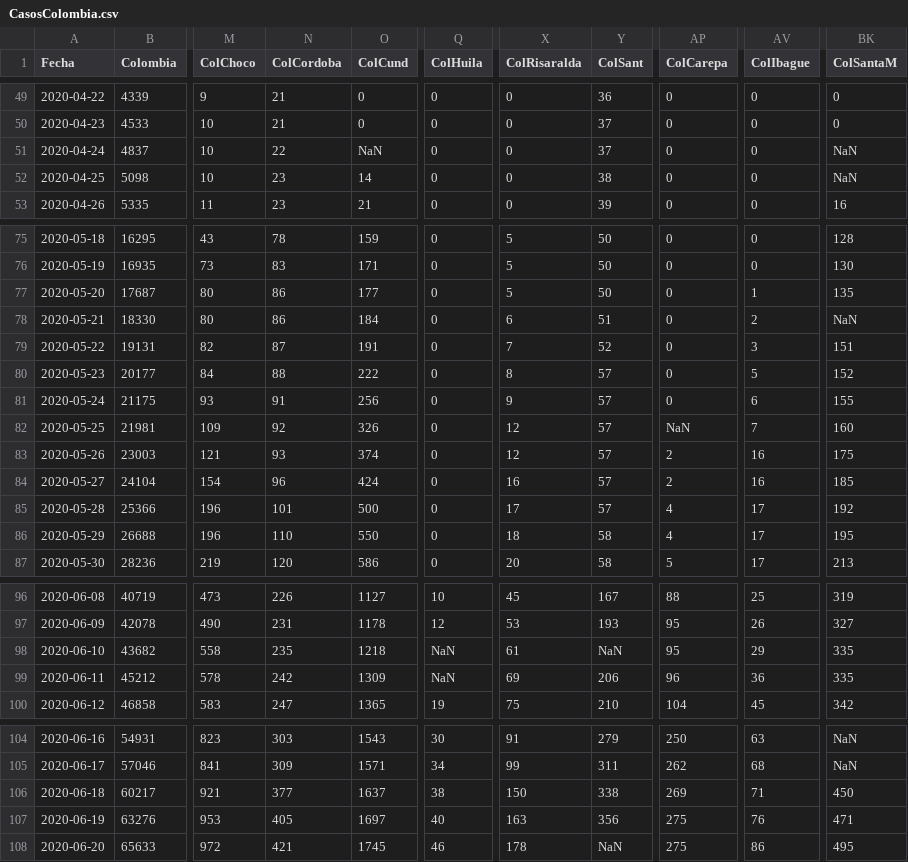
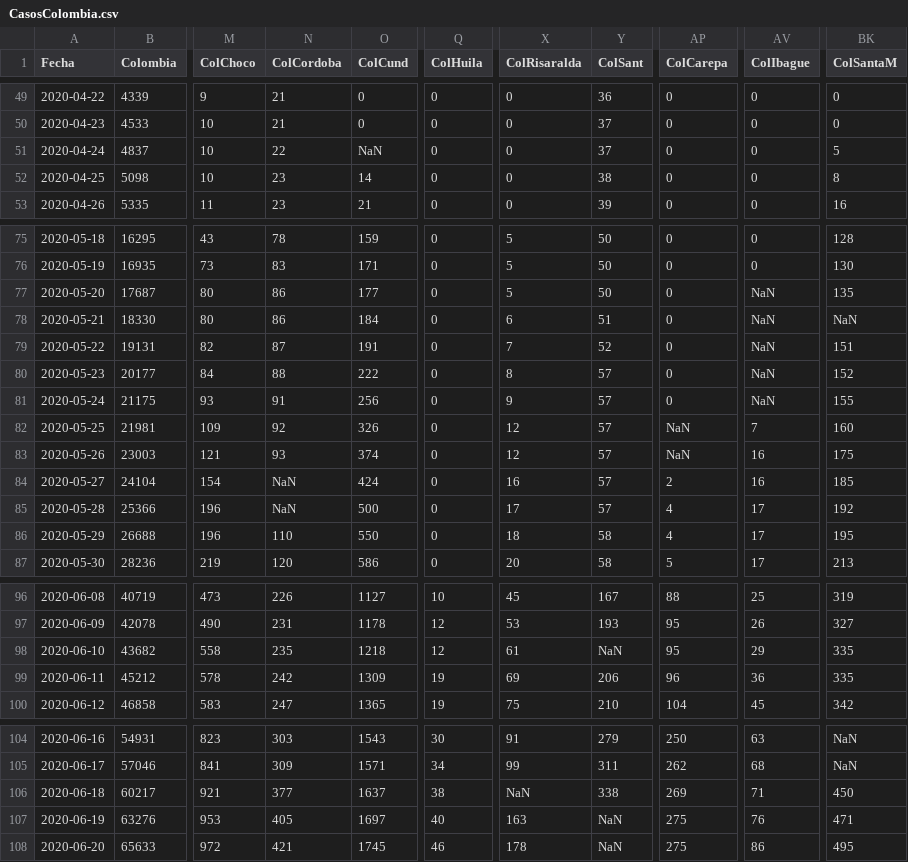
Before and after one commit to 1Alacer/covid, a CSV file: CasosColombia.csv, drawn as a sheet; only a part is shown, gaps mark what is left out; the diff covers the shown part only; the diff names each change by its address in the sheet, - before the commit and + after, or states it on an @@ line.

```diff
--- a/CasosColombia.csv
+++ b/CasosColombia.csv
-BK51 (ColSantaM): NaN
+BK51 (ColSantaM): 5
-BK52 (ColSantaM): NaN
+BK52 (ColSantaM): 8
-AV77 (ColIbague): 1
+AV77 (ColIbague): NaN
-AV78 (ColIbague): 2
+AV78 (ColIbague): NaN
-AV79 (ColIbague): 3
+AV79 (ColIbague): NaN
-AV80 (ColIbague): 5
+AV80 (ColIbague): NaN
-AV81 (ColIbague): 6
+AV81 (ColIbague): NaN
-AP83 (ColCarepa): 2
+AP83 (ColCarepa): NaN
-N84 (ColCordoba): 96
+N84 (ColCordoba): NaN
-N85 (ColCordoba): 101
+N85 (ColCordoba): NaN
-Q98 (ColHuila): NaN
+Q98 (ColHuila): 12
-Q99 (ColHuila): NaN
+Q99 (ColHuila): 19
-X106 (ColRisaralda): 150
+X106 (ColRisaralda): NaN
-Y107 (ColSant): 356
+Y107 (ColSant): NaN
```
Also changed, not shown: 1 added row and 42 edited cells elsewhere in this file.
